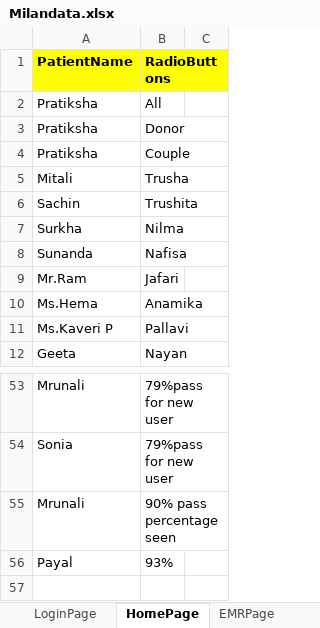
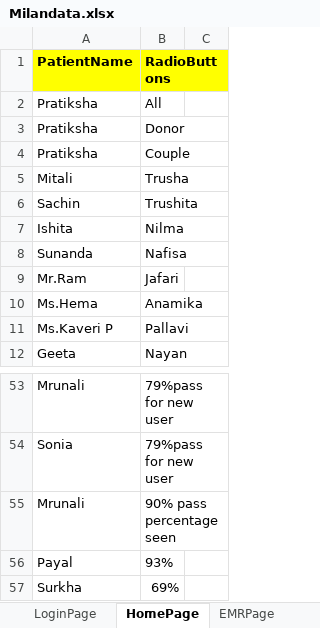
Before and after one commit to meetparag81/IVFMilanNew, an Excel workbook: IVFmilan/src/main/java/com_Milan_TestData/Milandata.xlsx, sheet HomePage, drawn as a sheet; only a part is shown, gaps mark what is left out; values as stored, in another font and other column widths than the file's, no borders; the diff names each change by its address in the sheet, - before the commit and + after, or states it on an @@ line.

```diff
--- a/IVFmilan/src/main/java/com_Milan_TestData/Milandata.xlsx (sheet HomePage)
+++ b/IVFmilan/src/main/java/com_Milan_TestData/Milandata.xlsx (sheet HomePage)
-A7 (PatientName): Surkha
+A7 (PatientName): Ishita
+row 57: Surkha | 69%
```
Also changed, not shown: sheet Stimulationchart, sheet Addictions, sheet CycleList, 10 other files.
